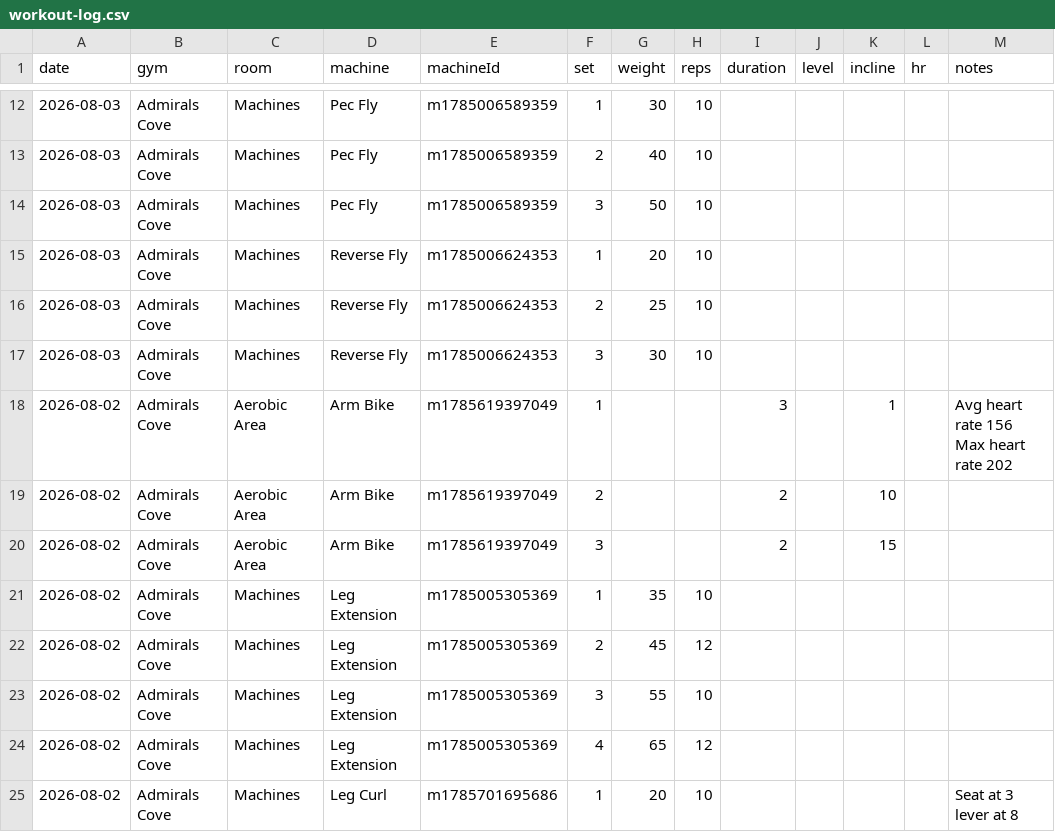
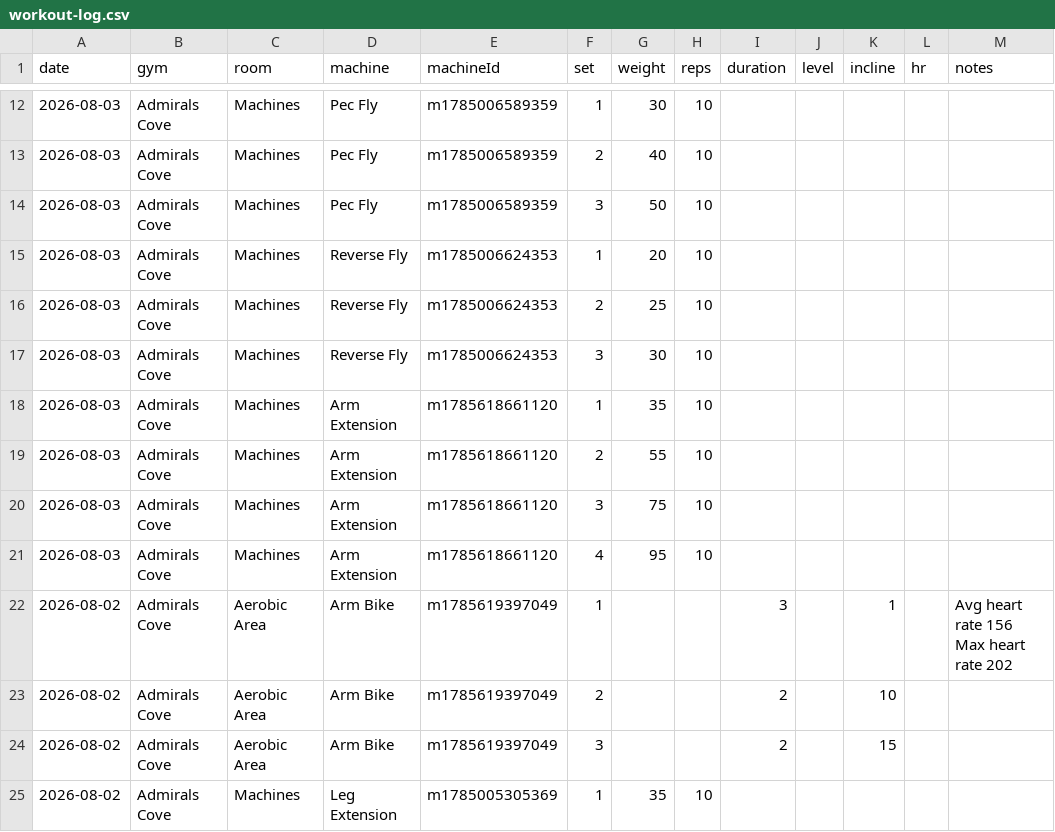
Before and after one commit to logtrim/logtrim, a CSV file: workout-log.csv, drawn as a sheet; only a part is shown, gaps mark what is left out; the shorter side is filled out with more unchanged rows; the diff names each change by its address in the sheet, - before the commit and + after, or states it on an @@ line.

Commit message:
Update workout log CSV

```diff
--- a/workout-log.csv
+++ b/workout-log.csv
+row 18: 2026-08-03 | Admirals Cove | Machines | Arm Extension | m1785618661120 | 1 | 35 | 10
+row 19: 2026-08-03 | Admirals Cove | Machines | Arm Extension | m1785618661120 | 2 | 55 | 10
+row 20: 2026-08-03 | Admirals Cove | Machines | Arm Extension | m1785618661120 | 3 | 75 | 10
+row 21: 2026-08-03 | Admirals Cove | Machines | Arm Extension | m1785618661120 | 4 | 95 | 10
```
